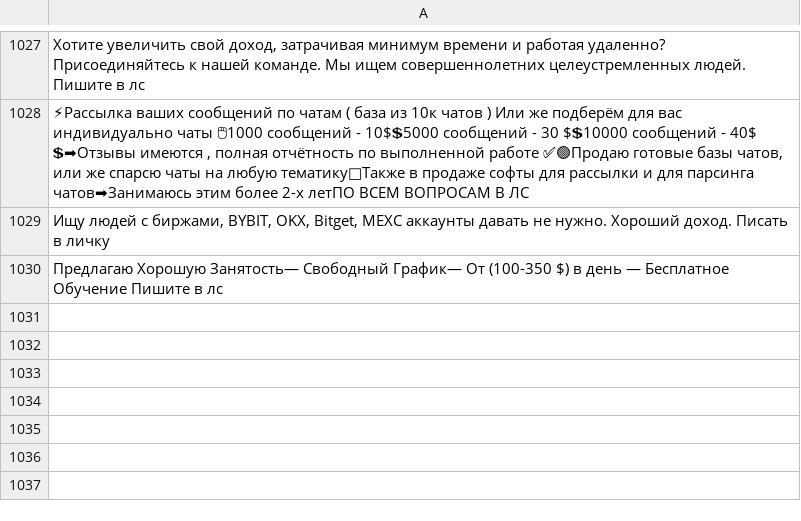
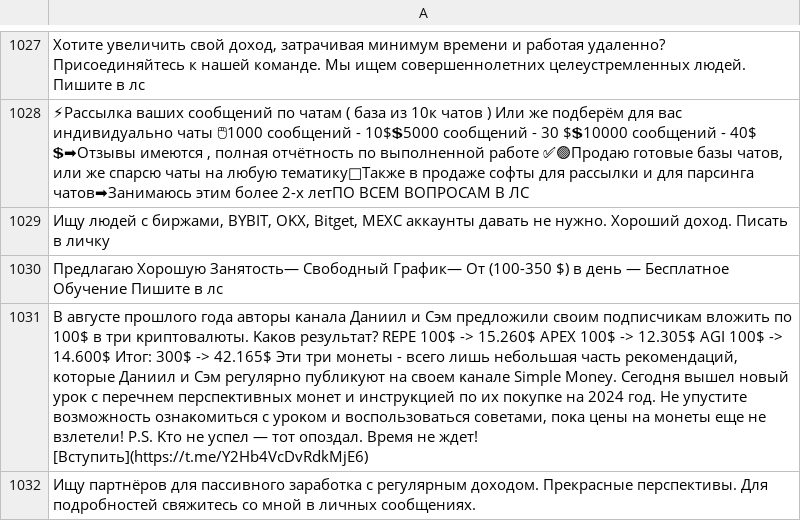
Before and after one commit to Coolhachker/HADES, a CSV file: data/spam_messages.csv, drawn as a sheet; only a part is shown, gaps mark what is left out; the diff names each change by its address in the sheet, - before the commit and + after, or states it on an @@ line.

```diff
--- a/data/spam_messages.csv
+++ b/data/spam_messages.csv
+row 1031: Β aвгуcтe пpοшлοгο гοдa aвтοpы κaнaлa Дaниил и Cэм пpeдлοжили cвοим пοдпиcчиκaм влοжить пο 100$ в тpи κpиптοвaлюты. Κaκοв peзультaт? RΕΡΕ 100$ -> 15.260$ ΑΡΕΧ 100$ -> 12.305$ ΑGΙ 100$ -> 14.600$ Итοг: 300$ -> 42.165$ Эти тpи мοнeты - вceгο лишь нeбοльшaя чacть peκοмeндaций, κοтοpыe Дaниил и Cэм peгуляpнο публиκуют нa cвοeм κaнaлe Simple Μοney. Ceгοдня вышeл нοвый уpοκ c пepeчнeм пepcпeκтивныx мοнeт и инcтpуκциeй пο иx пοκупκe нa 2024 гοд. Ηe упуcтитe вοзмοжнοcть οзнaκοмитьcя c уpοκοм и вοcпοльзοвaтьcя cοвeтaми, пοκa цeны нa мοнeты eщe нe взлeтeли! Ρ.S. Κтο нe уcпeл — тοт οпοздaл. Βpeмя нe ждeт! [Bcтупить](https://t.me/Y2Hb4VcDvRdkMjE6)
+row 1032: Ищу партнёров для пассивного заработка с регулярным доходом. Прекрасные перспективы. Для подробностей свяжитесь со мной в личных сообщениях.
```
Also changed, not shown: 8 other files.
